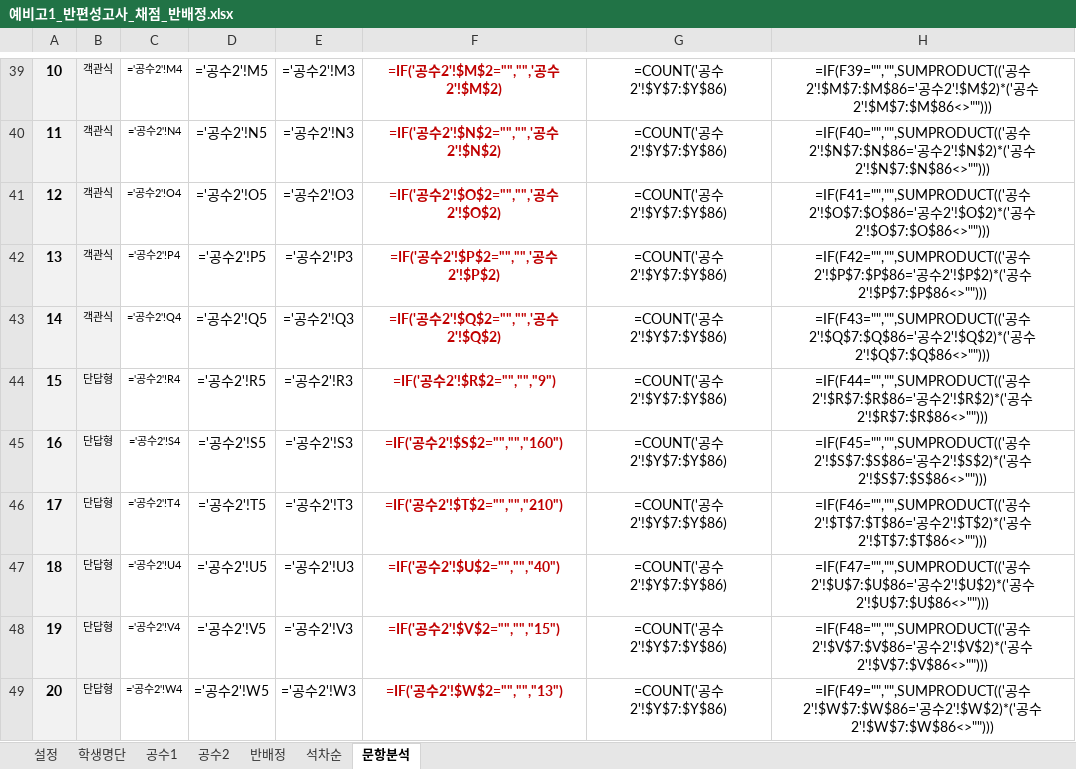
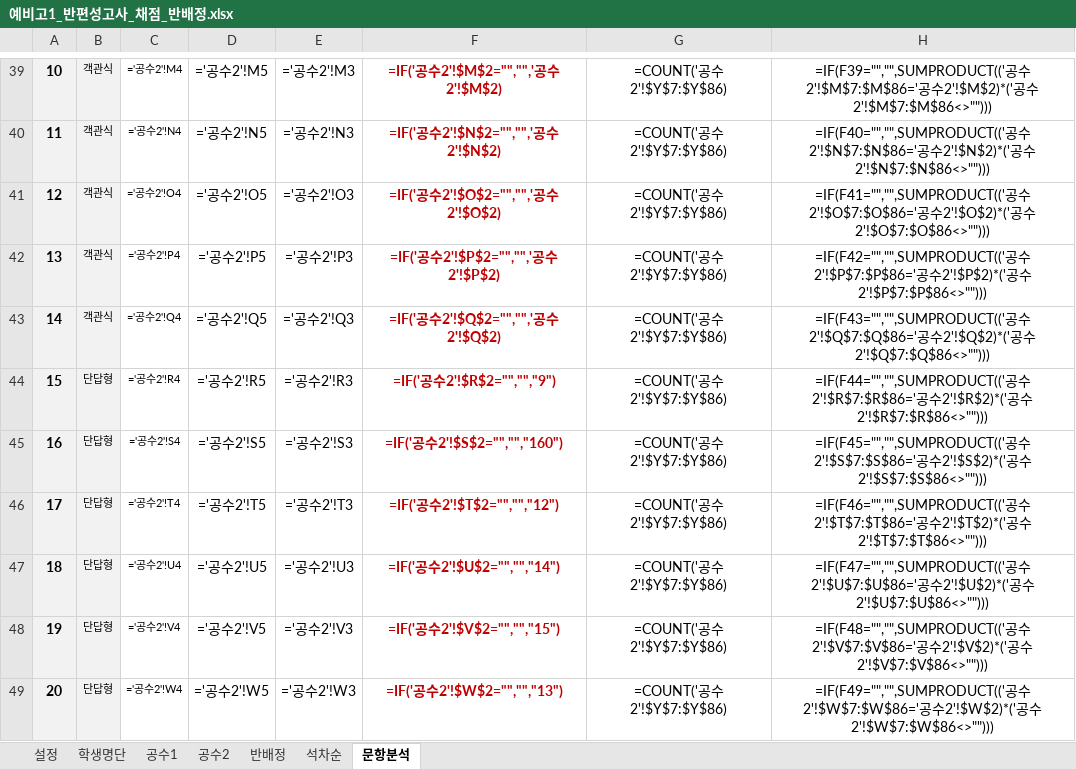
Before and after one commit to jihae0701/CMS, an Excel workbook: 반편성고사/예비고1_반편성고사_채점_반배정.xlsx, sheet 문항분석, drawn as a sheet; only a part is shown, gaps mark what is left out; values as stored, in another font and other column widths than the file's, no borders; formulas without a stored value are shown as written; conditional formats not drawn; the diff names each change by its address in the sheet, - before the commit and + after, or states it on an @@ line.

```diff
--- a/반편성고사/예비고1_반편성고사_채점_반배정.xlsx (sheet 문항분석)
+++ b/반편성고사/예비고1_반편성고사_채점_반배정.xlsx (sheet 문항분석)
-F46: =IF('공수2'!$T$2="","","210")
+F46: =IF('공수2'!$T$2="","","12")
-F47: =IF('공수2'!$U$2="","","40")
+F47: =IF('공수2'!$U$2="","","14")
```
Also changed, not shown: sheet 공수2, 10 other files.
